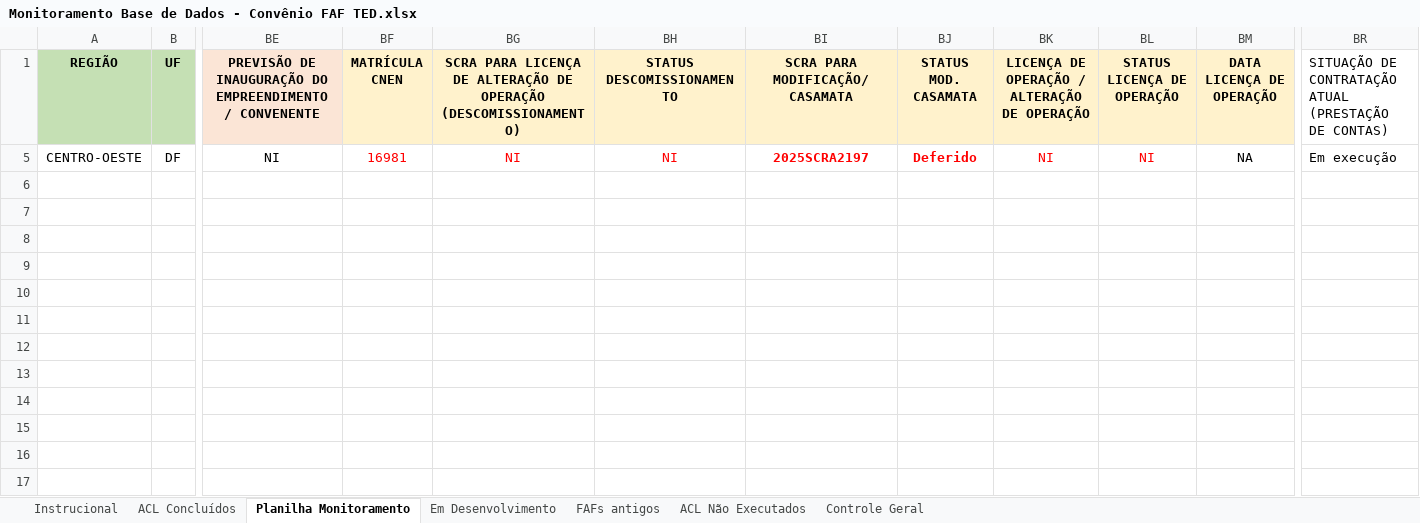
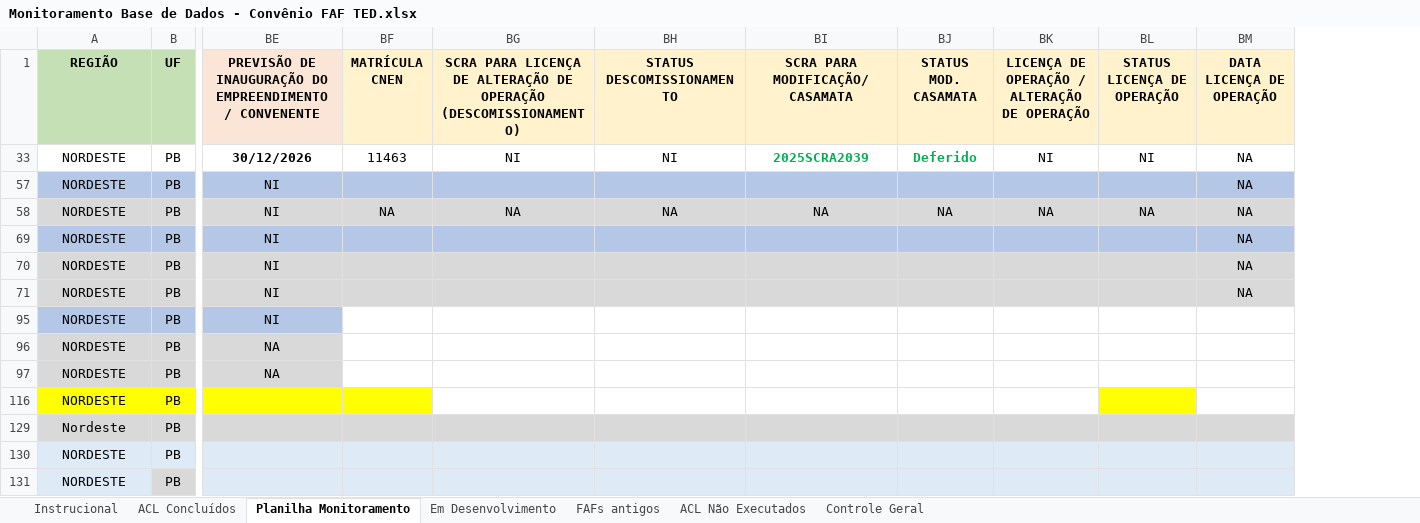
Before and after one commit to devs-ministerio/par_equipamentos, an Excel workbook: data/Monitoramento Base de Dados - Convênio FAF TED.xlsx, sheet Planilha Monitoramento, drawn as a sheet; only a part is shown, gaps mark what is left out; values as stored, in another font and other column widths than the file's, no borders; conditional formats not drawn; removed rows and columns are numbered as before the commit, all else as after; rows hold the shown columns only; the diff names each change by its address in the sheet, - before the commit and + after, or states it on an @@ line.

```diff
--- a/data/Monitoramento Base de Dados - Convênio FAF TED.xlsx (sheet Planilha Monitoramento)
+++ b/data/Monitoramento Base de Dados - Convênio FAF TED.xlsx (sheet Planilha Monitoramento)
-column BR, row 1: SITUAÇÃO DE CONTRATAÇÃO ATUAL (PRESTAÇÃO DE CONTAS)
-row 5: CENTRO-OESTE | DF | NI | 16981 | NI | NI | 2025SCRA2197 | Deferido | NI | NI | NA | Em execução
+row 33: NORDESTE | PB | 30/12/2026 | 11463 | NI | NI | 2025SCRA2039 | Deferido | NI | NI | NA
+row 57: NORDESTE | PB | NI |  |  |  |  |  |  |  | NA
+row 58: NORDESTE | PB | NI | NA | NA | NA | NA | NA | NA | NA | NA
+row 69: NORDESTE | PB | NI |  |  |  |  |  |  |  | NA
+row 70: NORDESTE | PB | NI |  |  |  |  |  |  |  | NA
+row 71: NORDESTE | PB | NI |  |  |  |  |  |  |  | NA
+row 95: NORDESTE | PB | NI
+row 96: NORDESTE | PB | NA
+row 97: NORDESTE | PB | NA
+row 116: NORDESTE | PB
+row 129: Nordeste | PB
@@ row 130 unhidden: NORDESTE | PB @@
@@ row 131 unhidden: NORDESTE | PB @@
```
Also changed, not shown: sheet ACL Concluídos, sheet FAFs antigos, hidden cells, docs/monitoramento-equipamentos/Monitoramento Base de Dados - Convênio FAF TED.xlsx, 1 other file.
